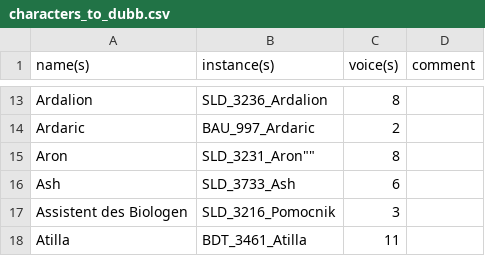
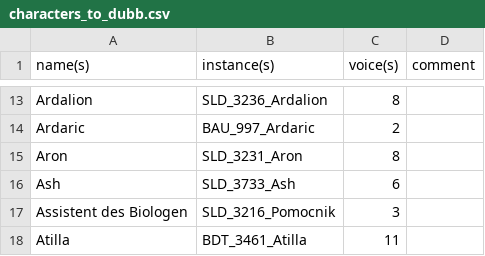
Before and after one commit to damianut/LDE-Deutsche-Synchronisation, a CSV file: characters_to_dubb.csv, drawn as a sheet; only a part is shown, gaps mark what is left out.

Commit message:
typo

```diff
--- a/characters_to_dubb.csv
+++ b/characters_to_dubb.csv
@@ -14,3 +14,3 @@
 "Ardaric","BAU_997_Ardaric","2",""
-"Aron",SLD_3231_Aron"","8",""
+"Aron","SLD_3231_Aron","8",""
 "Ash","SLD_3733_Ash","6",""
```
